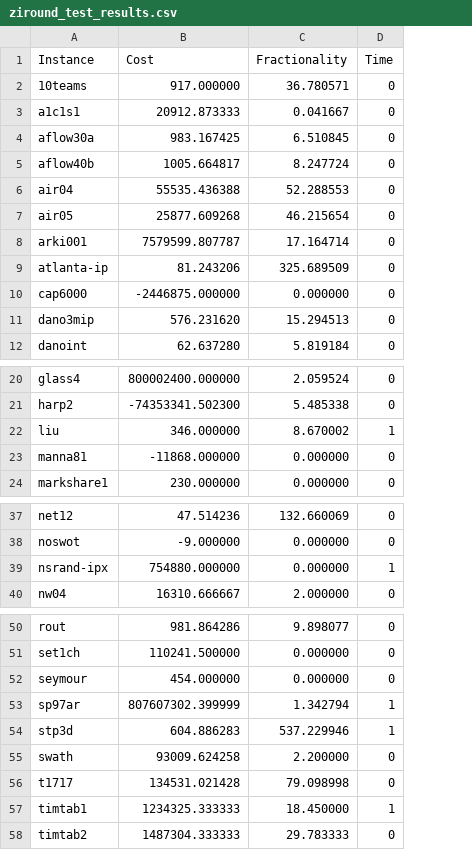
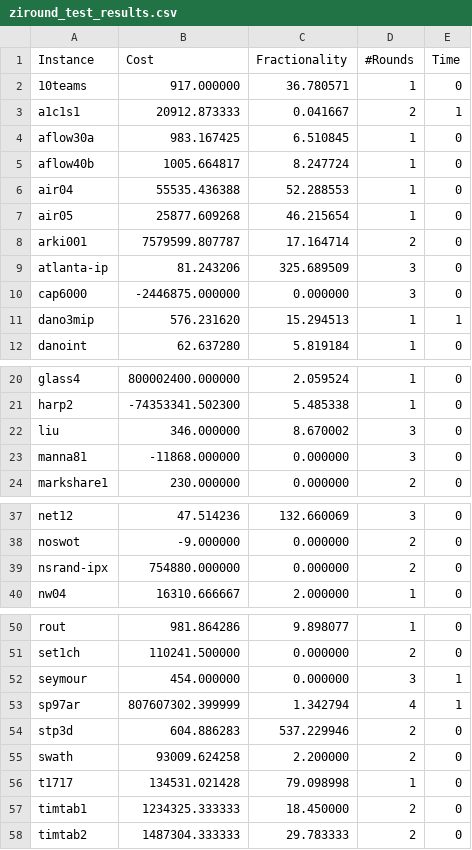
Before and after one commit to ivanviviani/ziround, a CSV file: ziround_test_results.csv, drawn as a sheet; only a part is shown, gaps mark what is left out; addresses are those after the commit; the diff names each change by its address in the sheet, - before the commit and + after, or states it on an @@ line.

Commit message:
fix multiple plotting and count number of rounds

```diff
--- a/ziround_test_results.csv
+++ b/ziround_test_results.csv
+column D (#Rounds), rows 2-12: 1 | 2 | 1 | 1 | 1 | 1 | 2 | 3 | 3 | 1 | 1; rows 20-24: 1 | 1 | 3 | 3 | 2; rows 37-40: 3 | 2 | 2 | 1; rows 50-58: 1 | 2 | 3 | 4 | 2 | 2 | 1 | 2 | 2
-E3 (Time): 0
+E3 (Time): 1
-E11 (Time): 0
+E11 (Time): 1
-E22 (Time): 1
+E22 (Time): 0
-E39 (Time): 1
+E39 (Time): 0
-E52 (Time): 0
+E52 (Time): 1
-E54 (Time): 1
+E54 (Time): 0
-E57 (Time): 1
+E57 (Time): 0
```
Also changed, not shown: 3 other files.
